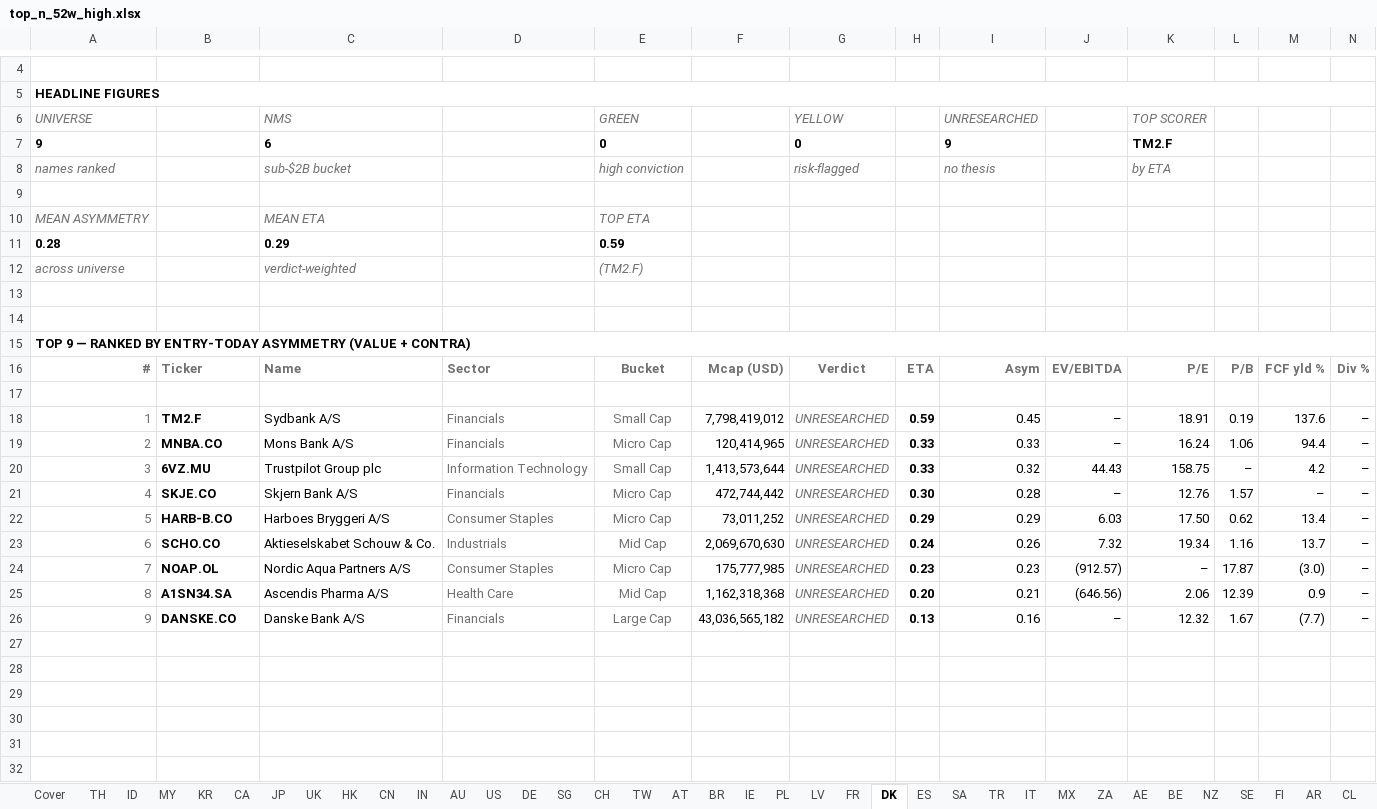
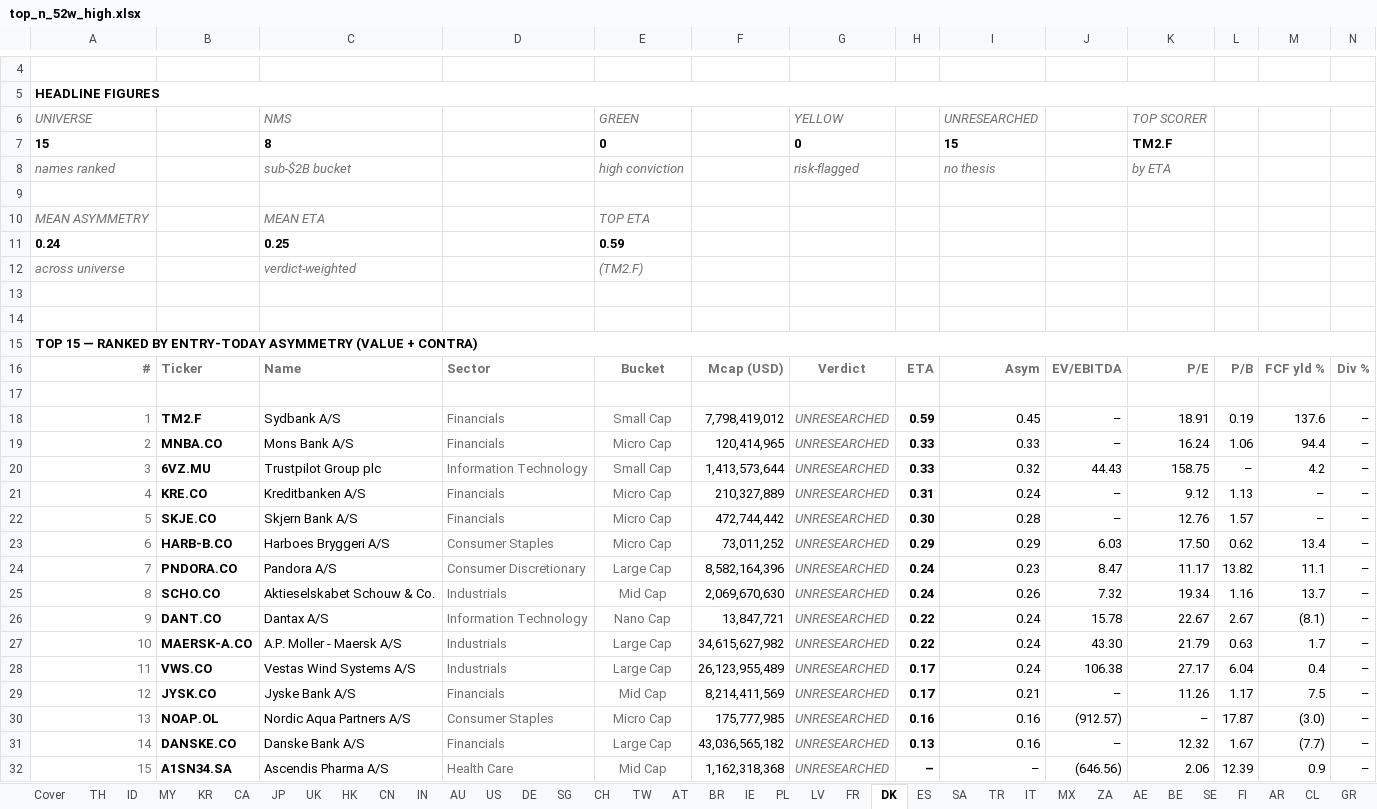
Before and after one commit to jupitersstring/cyclepapa, an Excel workbook: top_n_52w_high.xlsx, sheet DK, drawn as a sheet; only a part is shown, gaps mark what is left out; values as stored, in another font and other column widths than the file's, no borders; removed rows and columns are numbered as before the commit, all else as after; rows hold the shown columns only; the diff names each change by its address in the sheet, - before the commit and + after, or states it on an @@ line.

```diff
--- a/top_n_52w_high.xlsx (sheet DK)
+++ b/top_n_52w_high.xlsx (sheet DK)
-A7: 9
+A7: 15
-C7: 6
+C7: 8
-I7: 9
+I7: 15
-row 11: 0.28 |  | 0.29 |  | 0.59
+row 11: 0.24 |  | 0.25 |  | 0.59
-A15: TOP 9 — RANKED…
+A15: TOP 15 — RANKED…
+row 21: 4 | KRE.CO | Kreditbanken A/S | Financials | Micro Cap | 210,327,889 | UNRESEARCHED | 0.31 | 0.24 | – | 9.12 | 1.13 | – | –
-A22: 4
+A22: 5
-A23: 5
+A23: 6
+row 24: 7 | PNDORA.CO | Pandora A/S | Consumer Discretionary | Large Cap | 8,582,164,396 | UNRESEARCHED | 0.24 | 0.23 | 8.47 | 11.17 | 13.82 | 11.1 | –
-A25: 6
+A25: 8
+row 26: 9 | DANT.CO | Dantax A/S | Information Technology | Nano Cap | 13,847,721 | UNRESEARCHED | 0.22 | 0.24 | 15.78 | 22.67 | 2.67 | (8.1) | –
+row 27: 10 | MAERSK-A.CO | A.P. Moller - Maersk A/S | Industrials | Large Cap | 34,615,627,982 | UNRESEARCHED | 0.22 | 0.24 | 43.30 | 21.79 | 0.63 | 1.7 | –
+row 28: 11 | VWS.CO | Vestas Wind Systems A/S | Industrials | Large Cap | 26,123,955,489 | UNRESEARCHED | 0.17 | 0.24 | 106.38 | 27.17 | 6.04 | 0.4 | –
+row 29: 12 | JYSK.CO | Jyske Bank A/S | Financials | Mid Cap | 8,214,411,569 | UNRESEARCHED | 0.17 | 0.21 | – | 11.26 | 1.17 | 7.5 | –
-A30: 7
+A30: 13
-H30: 0.23
+H30: 0.16
-I30: 0.23
+I30: 0.16
-row 25: 8 | A1SN34.SA | Ascendis Pharma A/S | Health Care | Mid Cap | 1,162,318,368 | UNRESEARCHED | 0.20 | 0.21 | (646.56) | 2.06 | 12.39 | 0.9 | –
-A31: 9
+A31: 14
+row 32: 15 | A1SN34.SA | Ascendis Pharma A/S | Health Care | Mid Cap | 1,162,318,368 | UNRESEARCHED | – | – | (646.56) | 2.06 | 12.39 | 0.9 | –
```
Also changed, not shown: sheet KR, sheet SE, sheet MX, sheet CH, sheet Cover, sheet BE, 31 more sheets, other sheet tabs, asymmetry_harvard_workbook.xlsx, asymmetry_nms_book.xlsx, 14 other files.
